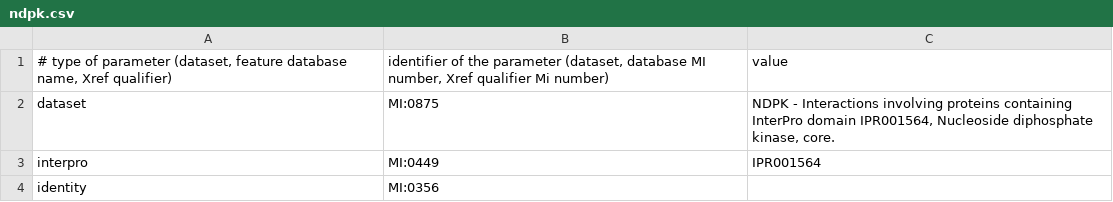
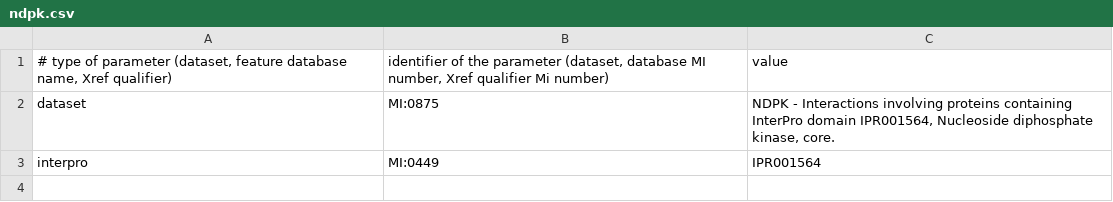
Before and after one commit to EBI-IntAct/intact-db-updates, a CSV file: src/main/resources/dataset/ndpk.csv, drawn as a sheet.

```diff
--- a/src/main/resources/dataset/ndpk.csv
+++ b/src/main/resources/dataset/ndpk.csv
@@ -3,2 +3 @@ dataset	MI:0875	NDPK - Interactions involving proteins containing InterPro domai
 interpro	MI:0449	IPR001564
-identity	MI:0356	
```
Also changed, not shown: 6 other files.
